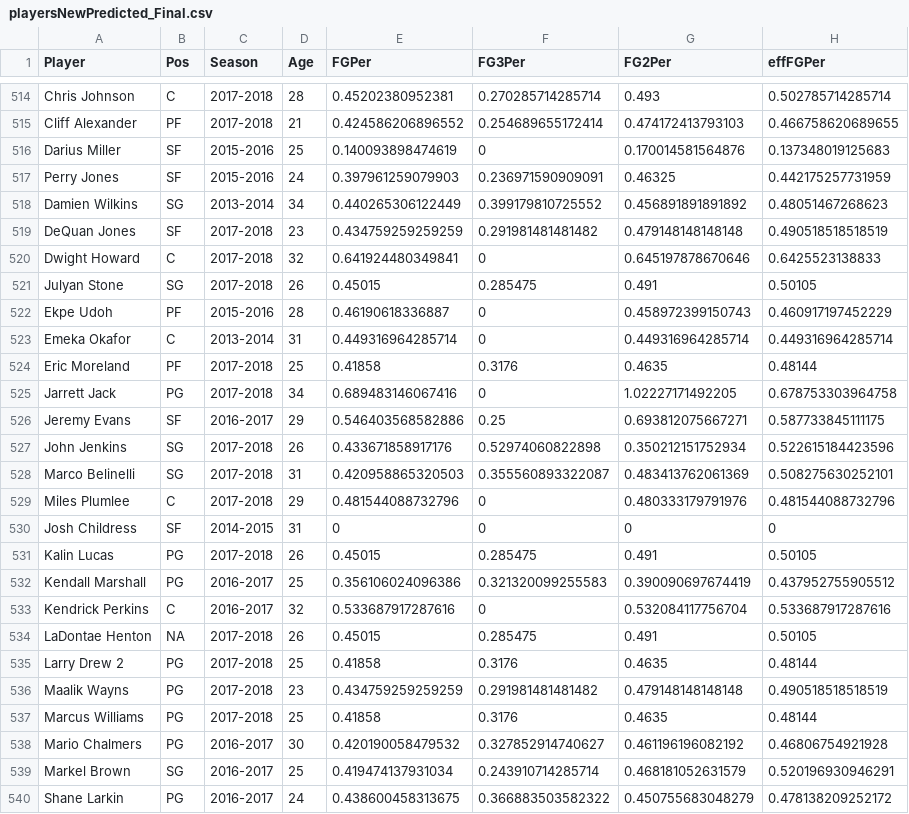
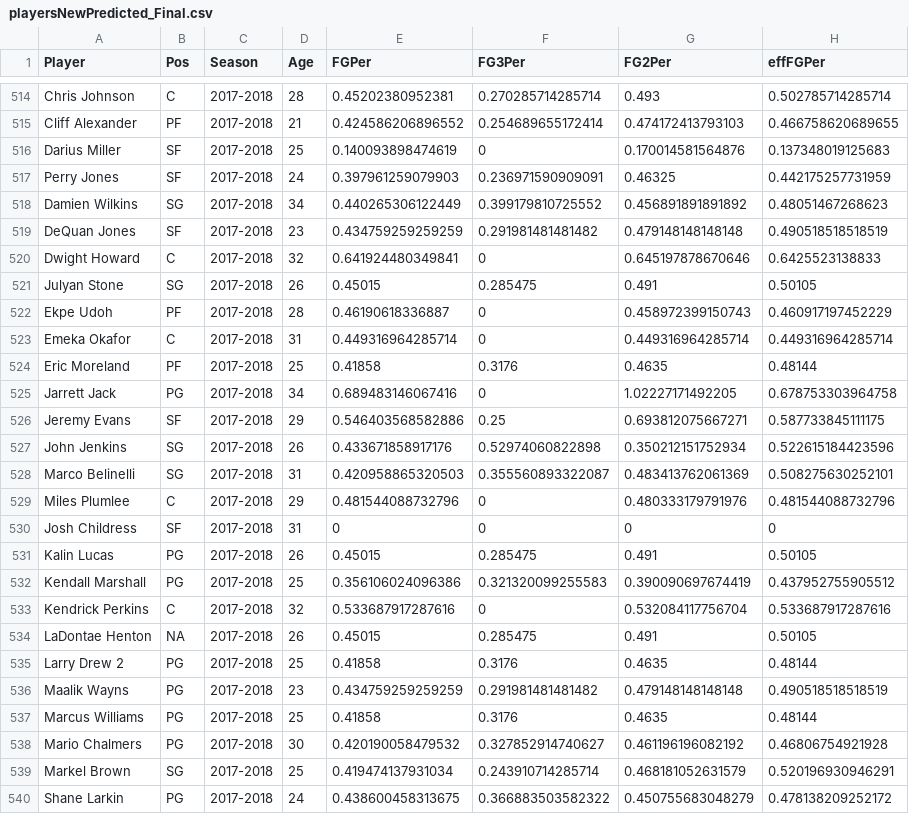
Before and after one commit to asRodelgo/NBA, a CSV file: data/playersNewPredicted_Final.csv, drawn as a sheet; only a part is shown, gaps mark what is left out; the diff covers the shown part only; the diff names each change by its address in the sheet, - before the commit and + after, or states it on an @@ line.

```diff
--- a/data/playersNewPredicted_Final.csv
+++ b/data/playersNewPredicted_Final.csv
-C516:C517 (Season): 2015-2016
+C516:C517 (Season): 2017-2018
-C518 (Season): 2013-2014
+C518 (Season): 2017-2018
-C522 (Season): 2015-2016
+C522 (Season): 2017-2018
-C523 (Season): 2013-2014
+C523 (Season): 2017-2018
-C526 (Season): 2016-2017
+C526 (Season): 2017-2018
-C530 (Season): 2014-2015
+C530 (Season): 2017-2018
-C532:C533 (Season): 2016-2017
+C532:C533 (Season): 2017-2018
-C538:C540 (Season): 2016-2017
+C538:C540 (Season): 2017-2018
```
Also changed, not shown: 2 edited cells elsewhere in this file, 2 other files.
